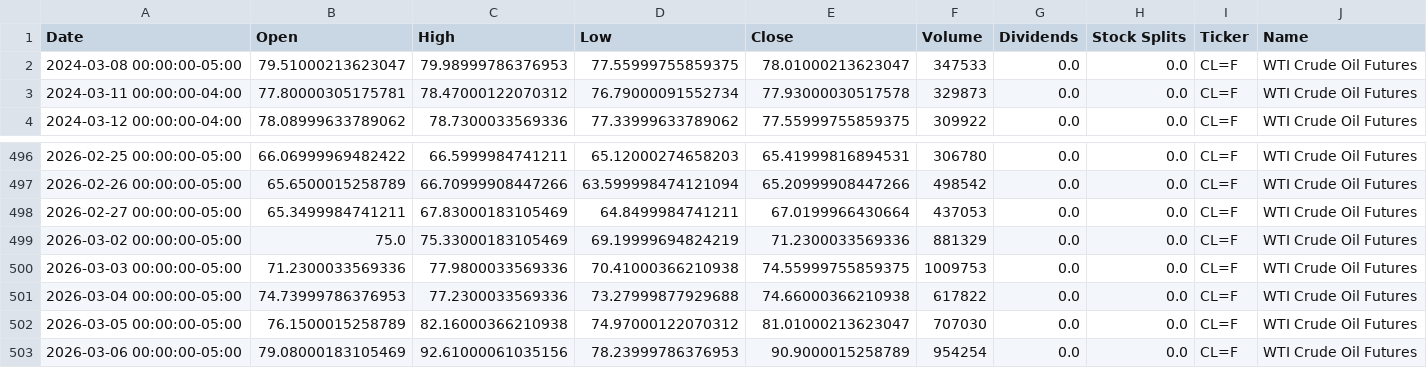
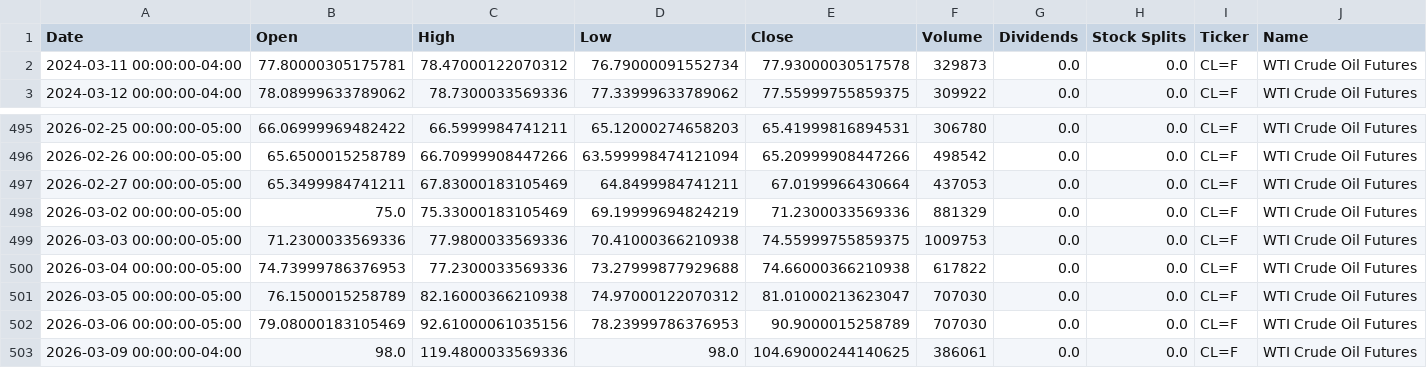
Before and after one commit to dylanmcd0/energy-analysis, a CSV file: data/financial/yfinance/CL_F.csv, drawn as a sheet; only a part is shown, gaps mark what is left out.

```diff
--- a/data/financial/yfinance/CL_F.csv
+++ b/data/financial/yfinance/CL_F.csv
@@ -1,3 +1,2 @@
 Date,Open,High,Low,Close,Volume,Dividends,Stock Splits,Ticker,Name
-2024-03-08 00:00:00-05:00,79.51000213623047,79.98999786376953,77.55999755859375,78.01000213623047,347533,0.0,0.0,CL=F,WTI Crude Oil Futures
 2024-03-11 00:00:00-04:00,77.80000305175781,78.47000122070312,76.79000091552734,77.93000030517578,329873,0.0,0.0,CL=F,WTI Crude Oil Futures
@@ -502,2 +501,3 @@ Date,Open,High,Low,Close,Volume,Dividends,Stock Splits,Ticker,Name
 2026-03-05 00:00:00-05:00,76.1500015258789,82.16000366210938,74.97000122070312,81.01000213623047,707030,0.0,0.0,CL=F,WTI Crude Oil Futures
-2026-03-06 00:00:00-05:00,79.08000183105469,92.61000061035156,78.23999786376953,90.9000015258789,954254,0.0,0.0,CL=F,WTI Crude Oil Futures
+2026-03-06 00:00:00-05:00,79.08000183105469,92.61000061035156,78.23999786376953,90.9000015258789,707030,0.0,0.0,CL=F,WTI Crude Oil Futures
+2026-03-09 00:00:00-04:00,98.0,119.4800033569336,98.0,104.69000244140625,386061,0.0,0.0,CL=F,WTI Crude Oil Futures
```
Also changed, not shown: data/financial/yfinance/BKR.csv, data/financial/yfinance/CVX.csv, 15 other files.
